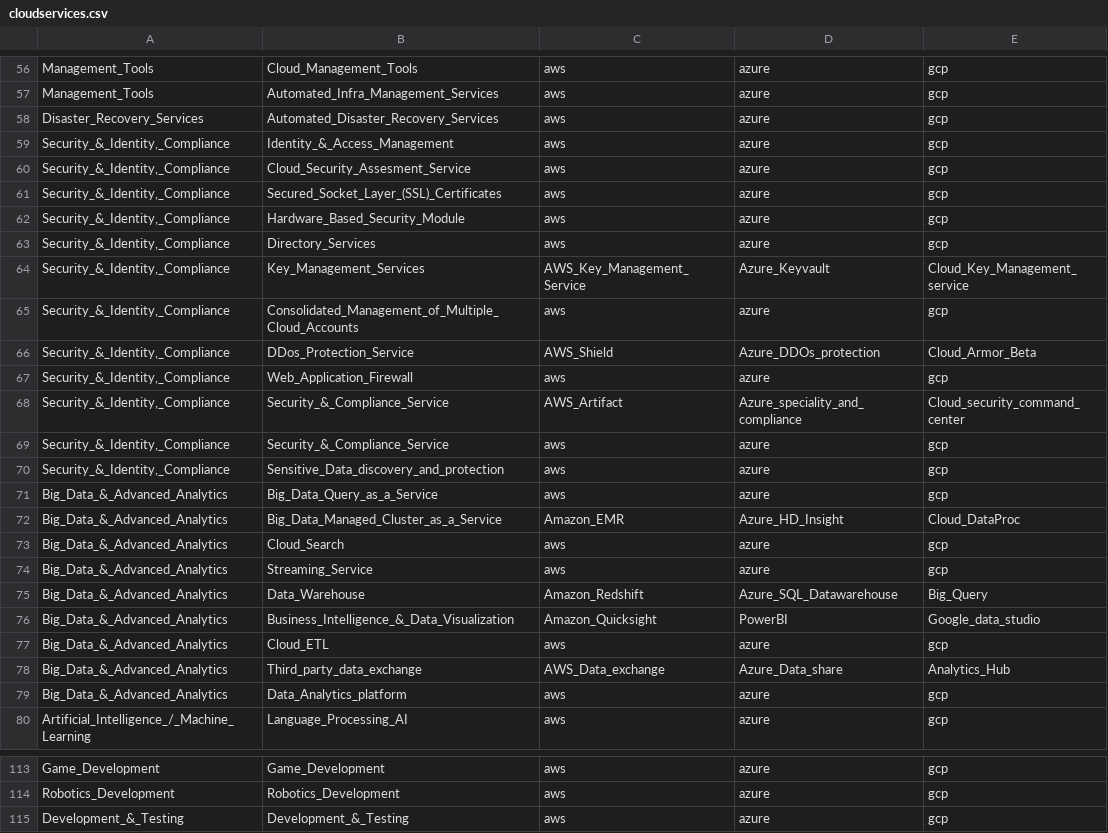
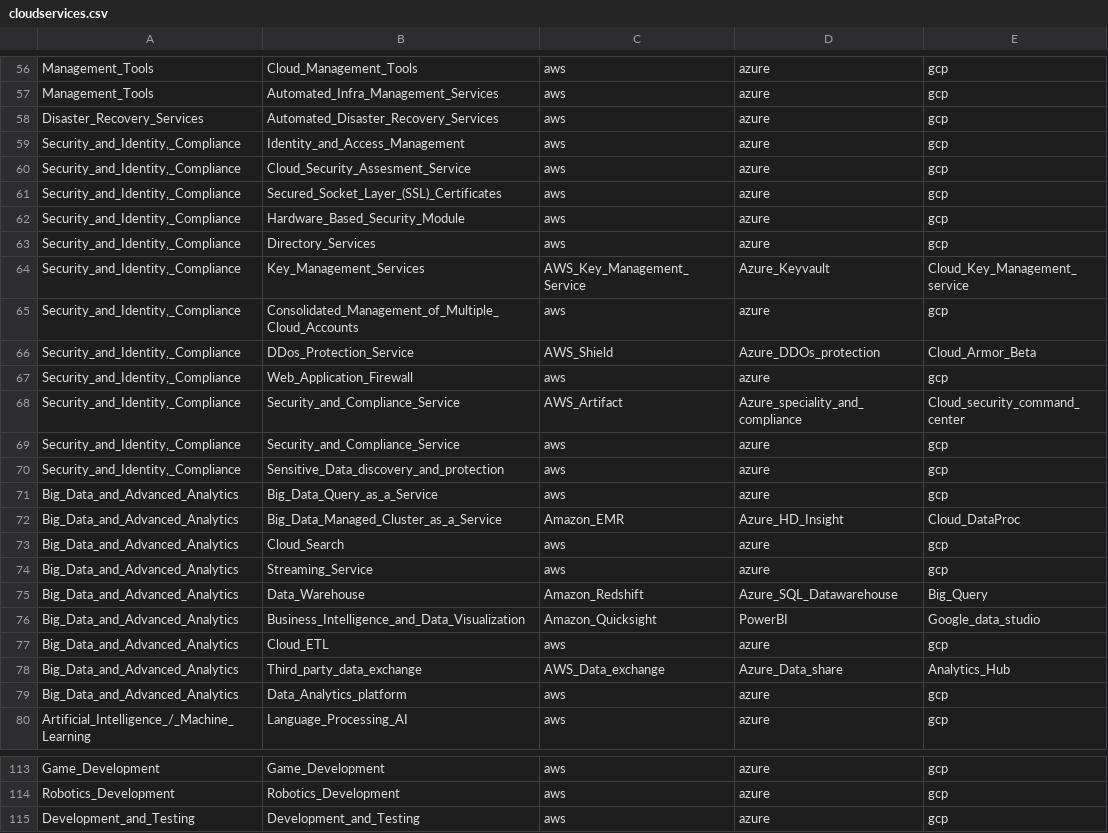
Before and after one commit to ag143/Json, a CSV file: cloud/cloudservices.csv, drawn as a sheet; only a part is shown, gaps mark what is left out; the diff covers the shown part only.

Commit message:
Update cloudservices.csv

```diff
--- a/cloud/cloudservices.csv
+++ b/cloud/cloudservices.csv
@@ -58,23 +58,23 @@ Management_Tools,Automated_Infra_Management_Services,aws,azure,gcp
 Disaster_Recovery_Services,Automated_Disaster_Recovery_Services,aws,azure,gcp
-"Security_&_Identity,_Compliance",Identity_&_Access_Management,aws,azure,gcp
-"Security_&_Identity,_Compliance",Cloud_Security_Assesment_Service,aws,azure,gcp
-"Security_&_Identity,_Compliance",Secured_Socket_Layer_(SSL)_Certificates,aws,azure,gcp
-"Security_&_Identity,_Compliance",Hardware_Based_Security_Module,aws,azure,gcp
-"Security_&_Identity,_Compliance",Directory_Services,aws,azure,gcp
-"Security_&_Identity,_Compliance",Key_Management_Services,AWS_Key_Management_Service,Azure_Keyvault,Cloud_Key_Management_service
-"Security_&_Identity,_Compliance",Consolidated_Management_of_Multiple_Cloud_Accounts,aws,azure,gcp
-"Security_&_Identity,_Compliance",DDos_Protection_Service,AWS_Shield,Azure_DDOs_protection,Cloud_Armor_Beta
-"Security_&_Identity,_Compliance",Web_Application_Firewall,aws,azure,gcp
-"Security_&_Identity,_Compliance",Security_&_Compliance_Service,AWS_Artifact,Azure_speciality_and_compliance,Cloud_security_command_center
-"Security_&_Identity,_Compliance",Security_&_Compliance_Service,aws,azure,gcp
-"Security_&_Identity,_Compliance",Sensitive_Data_discovery_and_protection,aws,azure,gcp
-Big_Data_&_Advanced_Analytics,Big_Data_Query_as_a_Service,aws,azure,gcp
-Big_Data_&_Advanced_Analytics,Big_Data_Managed_Cluster_as_a_Service,Amazon_EMR,Azure_HD_Insight,Cloud_DataProc
-Big_Data_&_Advanced_Analytics,Cloud_Search,aws,azure,gcp
-Big_Data_&_Advanced_Analytics,Streaming_Service,aws,azure,gcp
-Big_Data_&_Advanced_Analytics,Data_Warehouse,Amazon_Redshift,Azure_SQL_Datawarehouse,Big_Query
-Big_Data_&_Advanced_Analytics,Business_Intelligence_&_Data_Visualization,Amazon_Quicksight,PowerBI,Google_data_studio
-Big_Data_&_Advanced_Analytics,Cloud_ETL,aws,azure,gcp
-Big_Data_&_Advanced_Analytics,Third_party_data_exchange,AWS_Data_exchange,Azure_Data_share,Analytics_Hub
-Big_Data_&_Advanced_Analytics,Data_Analytics_platform,aws,azure,gcp
+"Security_and_Identity,_Compliance",Identity_and_Access_Management,aws,azure,gcp
+"Security_and_Identity,_Compliance",Cloud_Security_Assesment_Service,aws,azure,gcp
+"Security_and_Identity,_Compliance",Secured_Socket_Layer_(SSL)_Certificates,aws,azure,gcp
+"Security_and_Identity,_Compliance",Hardware_Based_Security_Module,aws,azure,gcp
+"Security_and_Identity,_Compliance",Directory_Services,aws,azure,gcp
+"Security_and_Identity,_Compliance",Key_Management_Services,AWS_Key_Management_Service,Azure_Keyvault,Cloud_Key_Management_service
+"Security_and_Identity,_Compliance",Consolidated_Management_of_Multiple_Cloud_Accounts,aws,azure,gcp
+"Security_and_Identity,_Compliance",DDos_Protection_Service,AWS_Shield,Azure_DDOs_protection,Cloud_Armor_Beta
+"Security_and_Identity,_Compliance",Web_Application_Firewall,aws,azure,gcp
+"Security_and_Identity,_Compliance",Security_and_Compliance_Service,AWS_Artifact,Azure_speciality_and_compliance,Cloud_security_command_center
+"Security_and_Identity,_Compliance",Security_and_Compliance_Service,aws,azure,gcp
+"Security_and_Identity,_Compliance",Sensitive_Data_discovery_and_protection,aws,azure,gcp
+Big_Data_and_Advanced_Analytics,Big_Data_Query_as_a_Service,aws,azure,gcp
+Big_Data_and_Advanced_Analytics,Big_Data_Managed_Cluster_as_a_Service,Amazon_EMR,Azure_HD_Insight,Cloud_DataProc
+Big_Data_and_Advanced_Analytics,Cloud_Search,aws,azure,gcp
+Big_Data_and_Advanced_Analytics,Streaming_Service,aws,azure,gcp
+Big_Data_and_Advanced_Analytics,Data_Warehouse,Amazon_Redshift,Azure_SQL_Datawarehouse,Big_Query
+Big_Data_and_Advanced_Analytics,Business_Intelligence_and_Data_Visualization,Amazon_Quicksight,PowerBI,Google_data_studio
+Big_Data_and_Advanced_Analytics,Cloud_ETL,aws,azure,gcp
+Big_Data_and_Advanced_Analytics,Third_party_data_exchange,AWS_Data_exchange,Azure_Data_share,Analytics_Hub
+Big_Data_and_Advanced_Analytics,Data_Analytics_platform,aws,azure,gcp
 Artificial_Intelligence_/_Machine_Learning,Language_Processing_AI,aws,azure,gcp
@@ -114,2 +114,2 @@ Game_Development,Game_Development,aws,azure,gcp
 Robotics_Development,Robotics_Development,aws,azure,gcp
-Development_&_Testing,Development_&_Testing,aws,azure,gcp
+Development_and_Testing,Development_and_Testing,aws,azure,gcp
```
Also changed, not shown: 8 edited cells elsewhere in this file.
